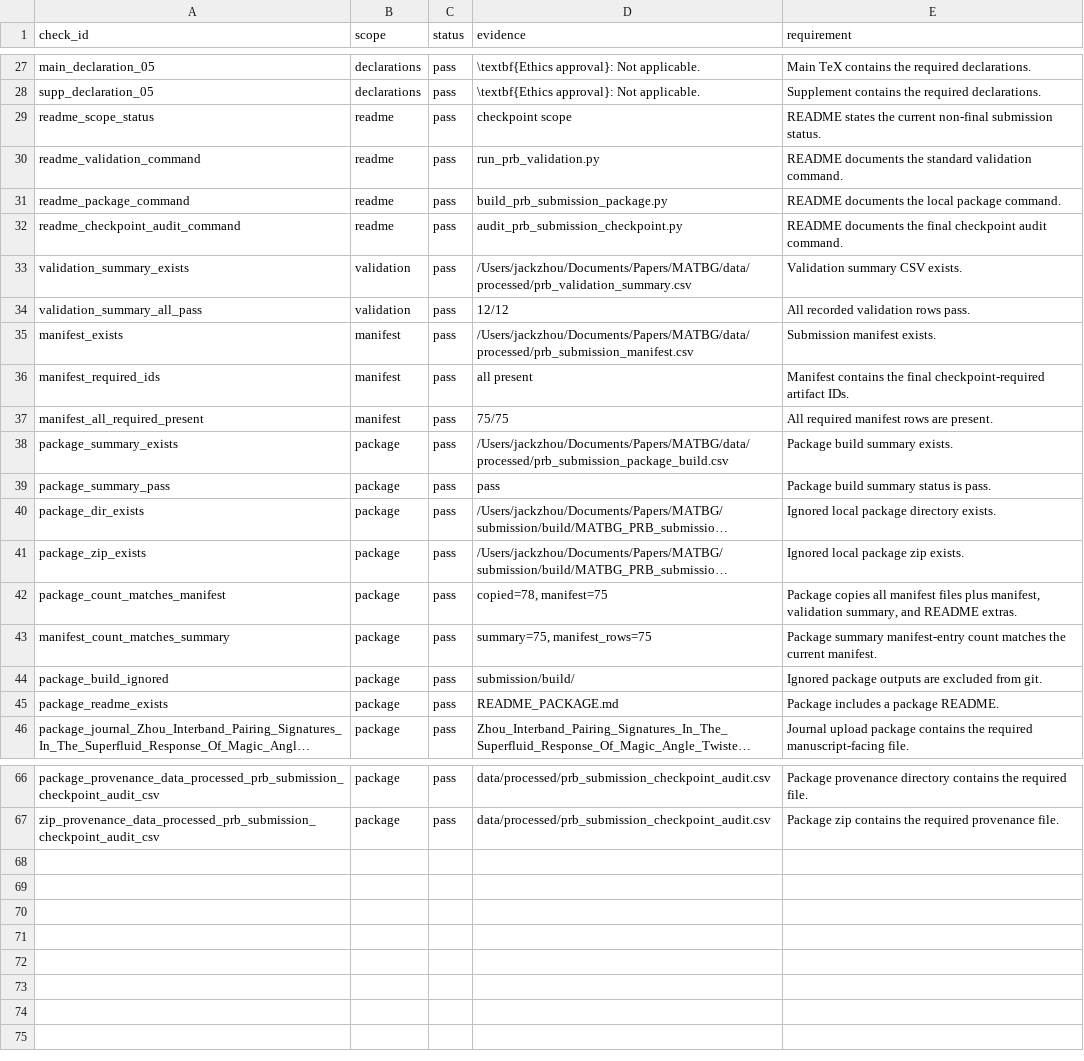
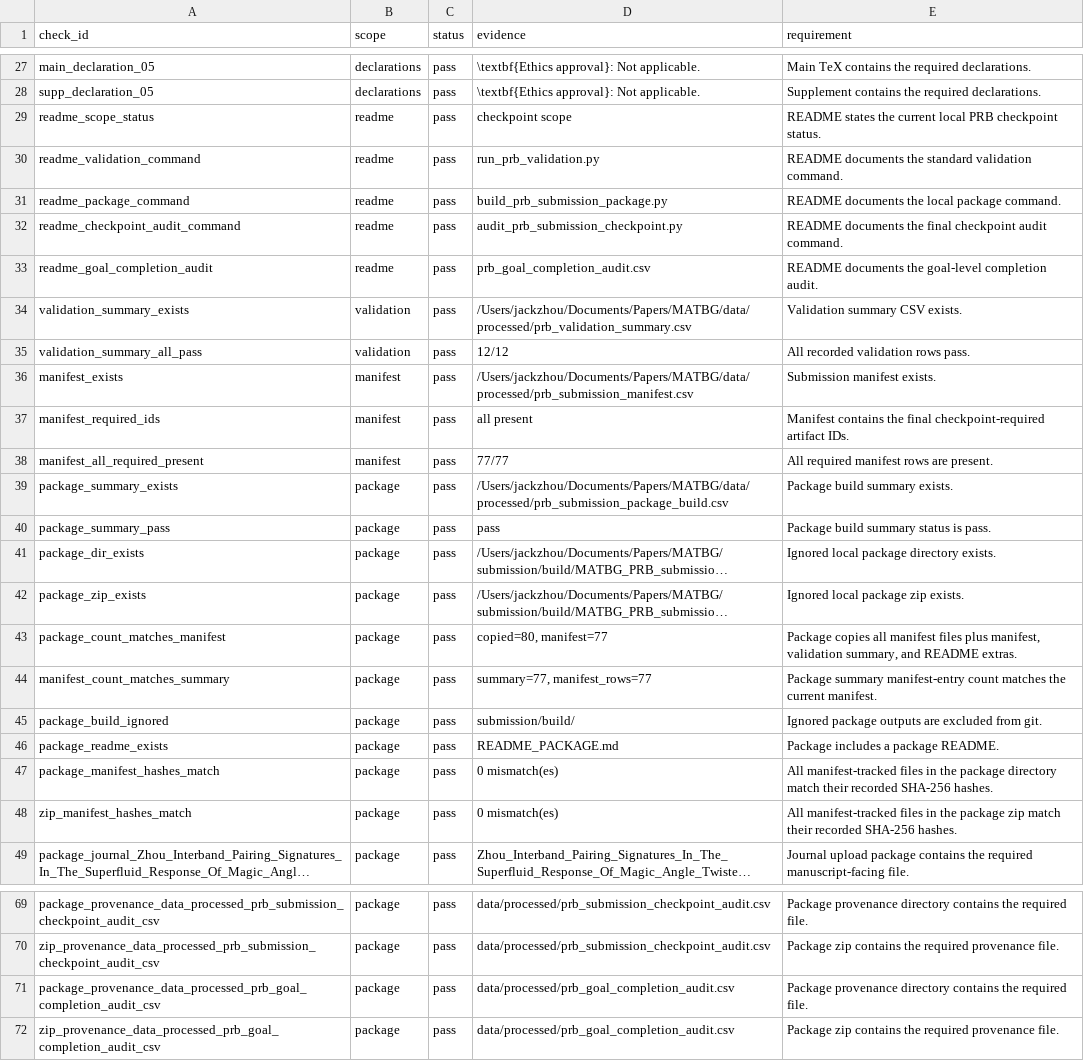
Before and after one commit to JackZH26/MATBG, a CSV file: data/processed/prb_submission_checkpoint_audit.csv, drawn as a sheet; only a part is shown, gaps mark what is left out; long unchanged cells end in …; addresses are those after the commit; the diff names each change by its address in the sheet, - before the commit and + after, or states it on an @@ line.

Commit message:
Add PRB goal completion audit

```diff
--- a/data/processed/prb_submission_checkpoint_audit.csv
+++ b/data/processed/prb_submission_checkpoint_audit.csv
-E29 (requirement): …the current non-final submission status.
+E29 (requirement): …the current local PRB checkpoint status.
+row 33: readme_goal_completion_audit | readme | pass | prb_goal_completion_audit.csv | README documents the goal-level completion audit.
-D38 (evidence): 75/75
+D38 (evidence): 77/77
-D43 (evidence): copied=78, manifest=75
+D43 (evidence): copied=80, manifest=77
-D44 (evidence): summary=75, manifest_rows=75
+D44 (evidence): summary=77, manifest_rows=77
+row 47: package_manifest_hashes_match | package | pass | 0 mismatch(es) | All manifest-tracked files in the package directory match their recorded SHA-256 hashes.
+row 48: zip_manifest_hashes_match | package | pass | 0 mismatch(es) | All manifest-tracked files in the package zip match their recorded SHA-256 hashes.
+row 71: package_provenance_data_processed_prb_goal_completion_audit_csv | package | pass | data/processed/prb_goal_completion_audit.csv | Package provenance directory contains the required file.
+row 72: zip_provenance_data_processed_prb_goal_completion_audit_csv | package | pass | data/processed/prb_goal_completion_audit.csv | Package zip contains the required provenance file.
```
Also changed, not shown: data/processed/prb_submission_manifest.csv, data/processed/prb_validation_summary.csv, 11 other files.
